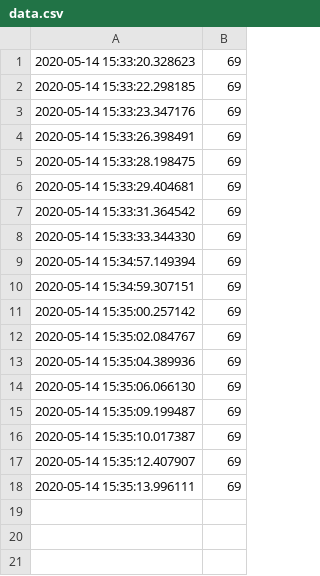
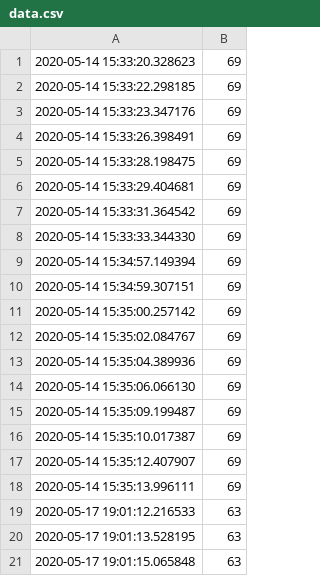
Before and after one commit to pmvt19/WebScraping, a CSV file: data.csv, drawn as a sheet.

```diff
--- a/data.csv
+++ b/data.csv
@@ -18 +18,4 @@
 2020-05-14 15:35:13.996111,69
+2020-05-17 19:01:12.216533,63
+2020-05-17 19:01:13.528195,63
+2020-05-17 19:01:15.065848,63
```
Also changed, not shown: 2 other files.
